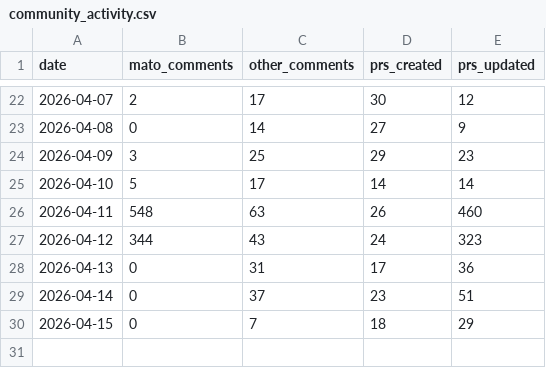
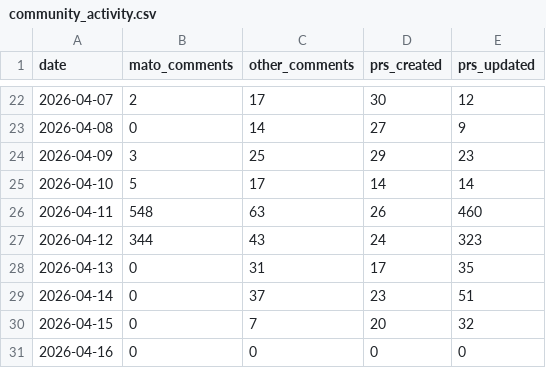
Before and after one commit to MatoTeziTanka/parameter-golf, a CSV file: data/community_activity.csv, drawn as a sheet; only a part is shown, gaps mark what is left out.

```diff
--- a/data/community_activity.csv
+++ b/data/community_activity.csv
@@ -27,4 +27,5 @@ date,mato_comments,other_comments,prs_created,prs_updated
 2026-04-12,344,43,24,323
-2026-04-13,0,31,17,36
+2026-04-13,0,31,17,35
 2026-04-14,0,37,23,51
-2026-04-15,0,7,18,29
+2026-04-15,0,7,20,32
+2026-04-16,0,0,0,0
```
Also changed, not shown: 5 other files.
